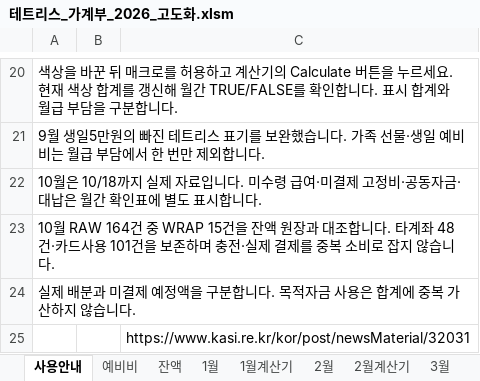
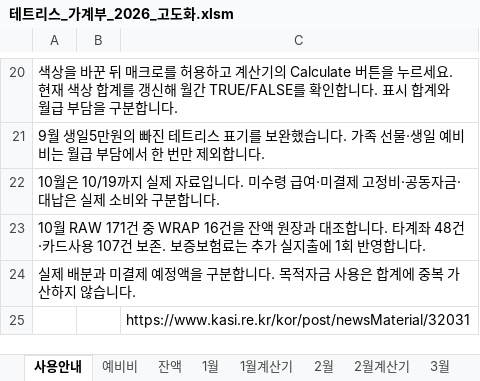
Before and after one commit to devcmy/budgetbook, an Excel workbook: excelWork/테트리스_가계부_2026_고도화.xlsm, sheet 사용안내, drawn as a sheet; only a part is shown, gaps mark what is left out; values as stored, in another font and other column widths than the file's, no borders; the diff names each change by its address in the sheet, - before the commit and + after, or states it on an @@ line.

```diff
--- a/excelWork/테트리스_가계부_2026_고도화.xlsm (sheet 사용안내)
+++ b/excelWork/테트리스_가계부_2026_고도화.xlsm (sheet 사용안내)
-A22: 10월은 10/18까지 실제 자료입니다. 미수령 급여·미결제 고정비·공동자금·대납은 월간 확인표에 별도 표시합니다.
+A22: 10월은 10/19까지 실제 자료입니다. 미수령 급여·미결제 고정비·공동자금·대납은 실제 소비와 구분합니다.
-A23: 10월 RAW 164건 중 WRAP 15건을 잔액 원장과 대조합니다. 타계좌 48건·카드사용 101건을 보존하며 충전·실제 결제를 중복 소비로 잡지 않습니다.
+A23: 10월 RAW 171건 중 WRAP 16건을 잔액 원장과 대조합니다. 타계좌 48건·카드사용 107건 보존. 보증보험료는 추가 실지출에 1회 반영합니다.
```
Also changed, not shown: sheet RAW, sheet 10월, sheet 잔액, sheet 10월계산기, formulas that keep their value, hidden cells, 15 other files.
